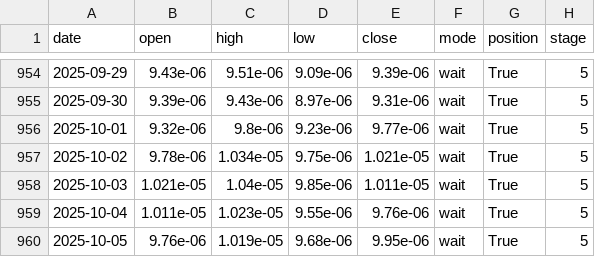
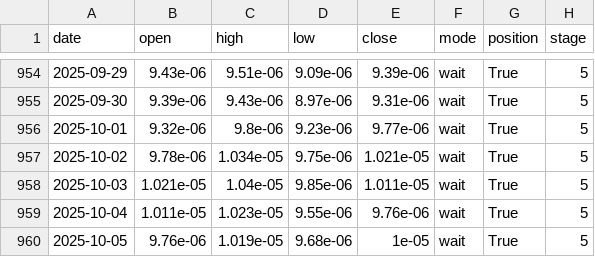
Before and after one commit to Logani-bot/omg, a CSV file: output/shadow/PEPEUSDT_phase1_5_shadow_20251006.csv, drawn as a sheet; only a part is shown, gaps mark what is left out; the diff names each change by its address in the sheet, - before the commit and + after, or states it on an @@ line.

```diff
--- a/output/shadow/PEPEUSDT_phase1_5_shadow_20251006.csv
+++ b/output/shadow/PEPEUSDT_phase1_5_shadow_20251006.csv
-E960 (close): 9.95e-06
+E960 (close): 1e-05
```
Also changed, not shown: output/coins_snapshot_20251006.csv, output/shadow/ETHUSDT_phase1_5_shadow_20251006.csv, 30 other files.
